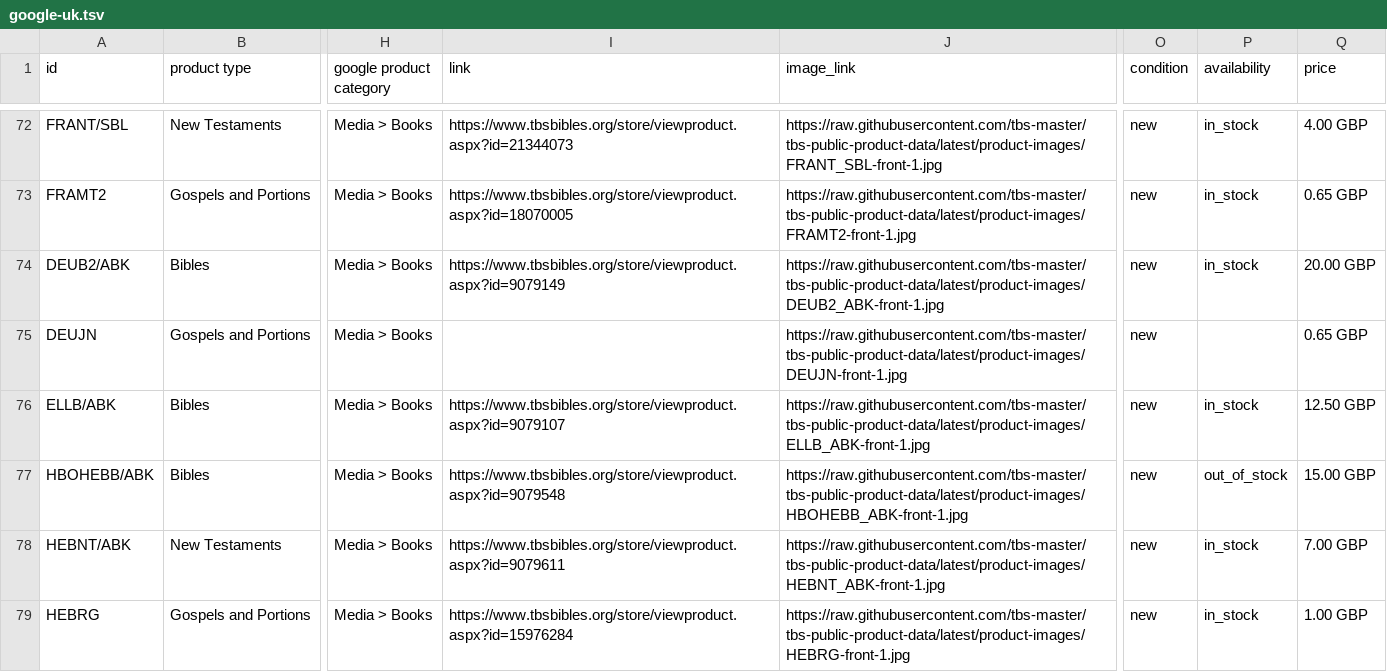
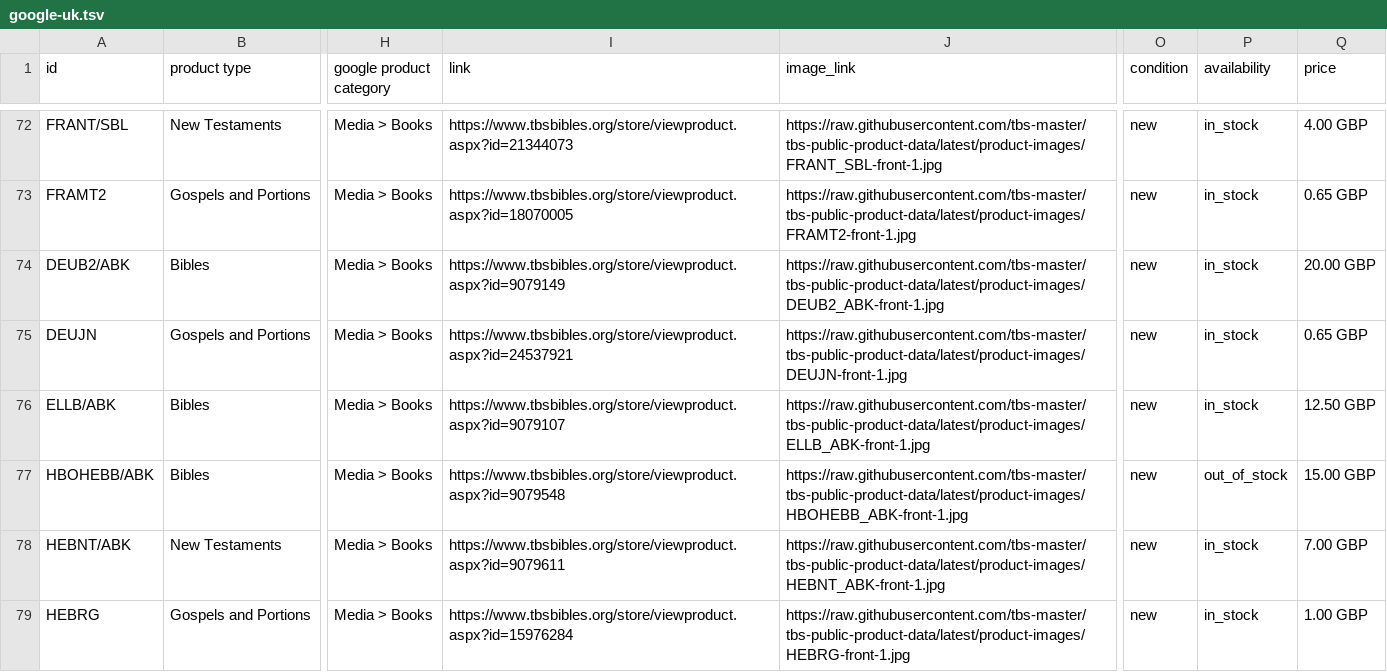
Before and after one commit to tbs-master/tbs-public-product-data, a TSV file: google-uk.tsv, drawn as a sheet; only a part is shown, gaps mark what is left out; the diff covers the shown part only; the diff names each change by its address in the sheet, - before the commit and + after, or states it on an @@ line.

```diff
--- a/google-uk.tsv
+++ b/google-uk.tsv
-I75 (link): (empty)
+I75 (link): https://www.tbsbibles.org/store/viewproduct.aspx?id=24537921
-P75 (availability): (empty)
+P75 (availability): in_stock
```
Also changed, not shown: 6 edited cells elsewhere in this file, 2 other files.
